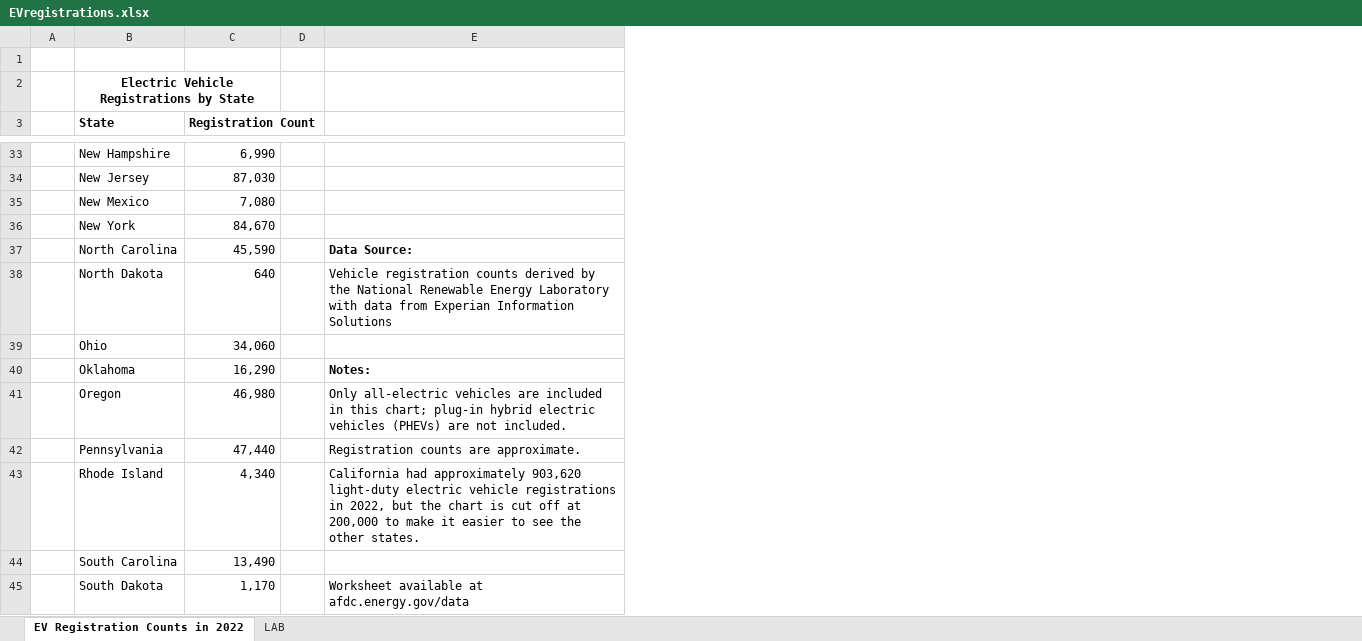
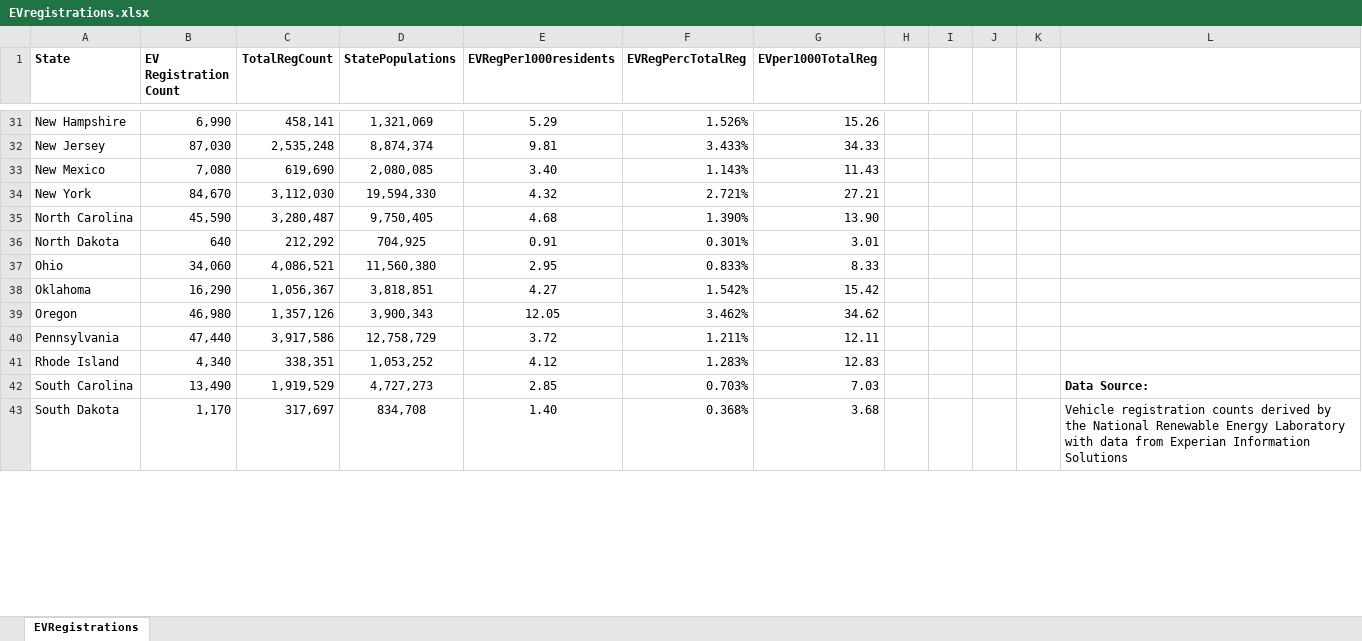
Before and after one commit to d1perez/activities, an Excel workbook: ClassProject/EVregistrations.xlsx, sheet EVRegistrations, drawn as a sheet; only a part is shown, gaps mark what is left out; values as stored, in another font and other column widths than the file's, no borders; charts and pictures and table styles not drawn; removed rows and columns are numbered as before the commit, all else as after; the diff covers the shown part only; the diff names each change by its address in the sheet, - before the commit and + after, or states it on an @@ line.

```diff
--- a/ClassProject/EVregistrations.xlsx (sheet EVRegistrations)
+++ b/ClassProject/EVregistrations.xlsx (sheet EVRegistrations)
-sheet tab: EV Registration Counts in 2022
+sheet tab: EVRegistrations
-sheet tab: LAB
-column A, empty
+column C (TotalRegCount), rows 31-43: 458,141 | 2,535,248 | 619,690 | 3,112,030 | 3,280,487 | 212,292 | 4,086,521 | 1,056,367 | 1,357,126 | 3,917,586 | 338,351 | 1,919,529 | 317,697
+column D (StatePopulations), rows 31-43: 1,321,069 | 8,874,374 | 2,080,085 | 19,594,330 | 9,750,405 | 704,925 | 11,560,380 | 3,818,851 | 3,900,343 | 12,758,729 | 1,053,252 | 4,727,273 | 834,708
+column E (EVRegPer1000residents), rows 31-43: 5.29 | 9.81 | 3.40 | 4.32 | 4.68 | 0.91 | 2.95 | 4.27 | 12.05 | 3.72 | 4.12 | 2.85 | 1.40
+column F (EVRegPercTotalReg), rows 31-43: 1.526% | 3.433% | 1.143% | 2.721% | 1.390% | 0.301% | 0.833% | 1.542% | 3.462% | 1.211% | 1.283% | 0.703% | 0.368%
+column G (EVper1000TotalReg), rows 31-43: 15.26 | 34.33 | 11.43 | 27.21 | 13.90 | 3.01 | 8.33 | 15.42 | 34.62 | 12.11 | 12.83 | 7.03 | 3.68
+column I, empty
+column J, empty
+column K, empty
-row 1: (empty)
-row 2:  | Electric Vehicle Registrations by State
-B1: Registration Count
+B1: EV Registration Count
-L35: Data Source:
+L35: (empty)
-L36: Vehicle registration counts derived by the National Renewable Energy Laboratory with data from Experian Information Solutions
+L36: (empty)
-L38: Notes:
+L38: (empty)
-L39: Only all-electric vehicles are included in this chart; plug-in hybrid electric vehicles (PHEVs) are not included.
+L39: (empty)
-L40: Registration counts are approximate.
+L40: (empty)
-L41: California had approximately 903,620 light-duty electric vehicle registrations in 2022, but the chart is cut off at 200,000 to make it easier to see the other states.
+L41: (empty)
-L42: (empty)
+L42: Data Source:
-L43: Worksheet available at afdc.energy.gov/data
+L43: Vehicle registration counts derived by the National Renewable Energy Laboratory with data from Experian Information Solutions
```
Also changed, not shown: 7 edited cells elsewhere in this sheet, formulas that keep their value, charts or pictures, 24 other files.
